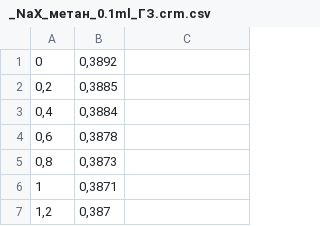
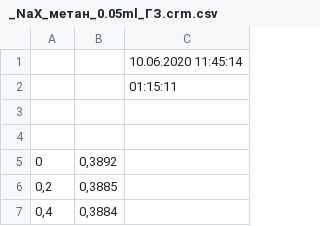
Before and after one commit to DySprozin/php-win, a CSV file: MaxichromH/converted/_NaX_метан_0.05ml_ГЗ.crm.csv (was MaxichromH/converted/_NaX_метан_0.1ml_ГЗ.crm.csv), drawn as a sheet; only a part is shown; the shorter side is filled out with more unchanged rows.

Commit message:
add converted files

```diff
--- a/MaxichromH/converted/_NaX_метан_0.1ml_ГЗ.crm.csv
+++ b/MaxichromH/converted/_NaX_метан_0.05ml_ГЗ.crm.csv
@@ -1 +1,5 @@
+;;10.06.2020 11:45:14
+;;01:15:11
+;;
+;;
 0;0,3892
```
Also changed, not shown: 11 other files.
